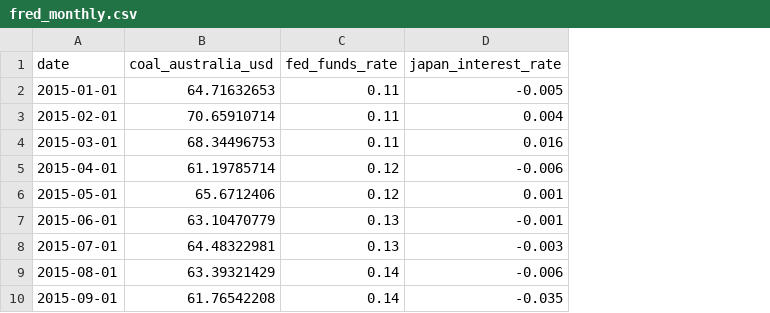
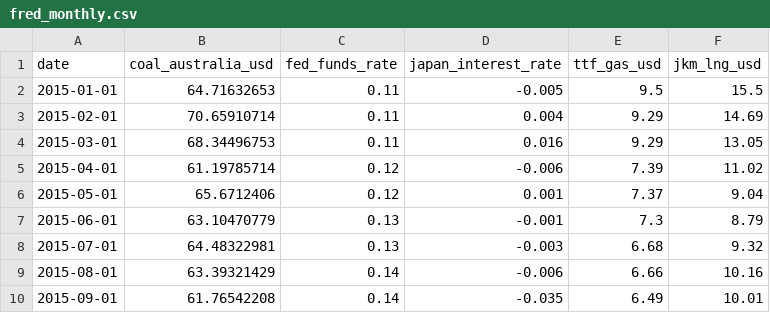
Before and after one commit to kichima-400/energy-metrics, a CSV file: data/fred_monthly.csv, drawn as a sheet; only a part is shown; the diff names each change by its address in the sheet, - before the commit and + after, or states it on an @@ line.

```diff
--- a/data/fred_monthly.csv
+++ b/data/fred_monthly.csv
+column E (ttf_gas_usd), rows 2-10: 9.5 | 9.29 | 9.29 | 7.39 | 7.37 | 7.3 | 6.68 | 6.66 | 6.49
+column F (jkm_lng_usd), rows 2-10: 15.5 | 14.69 | 13.05 | 11.02 | 9.04 | 8.79 | 9.32 | 10.16 | 10.01
```
Also changed, not shown: 11 other files.
